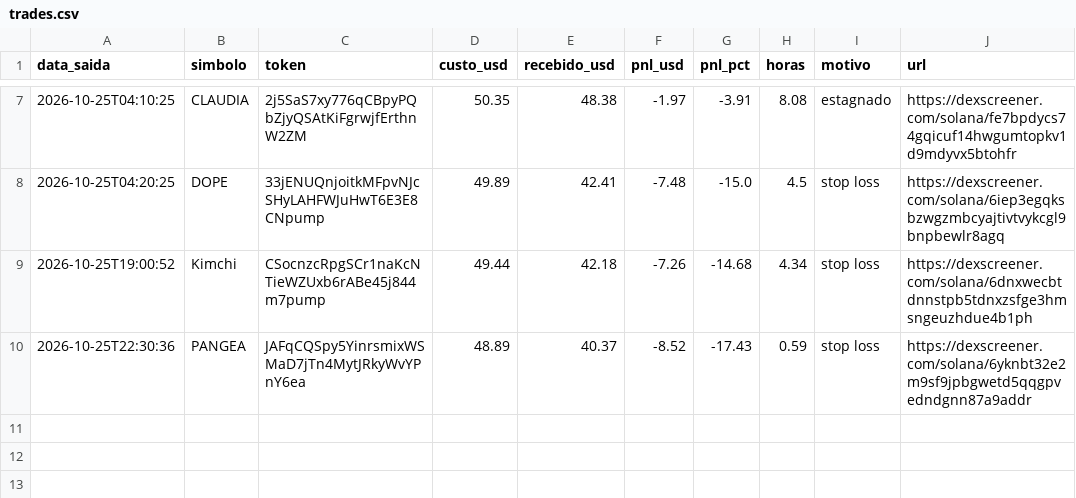
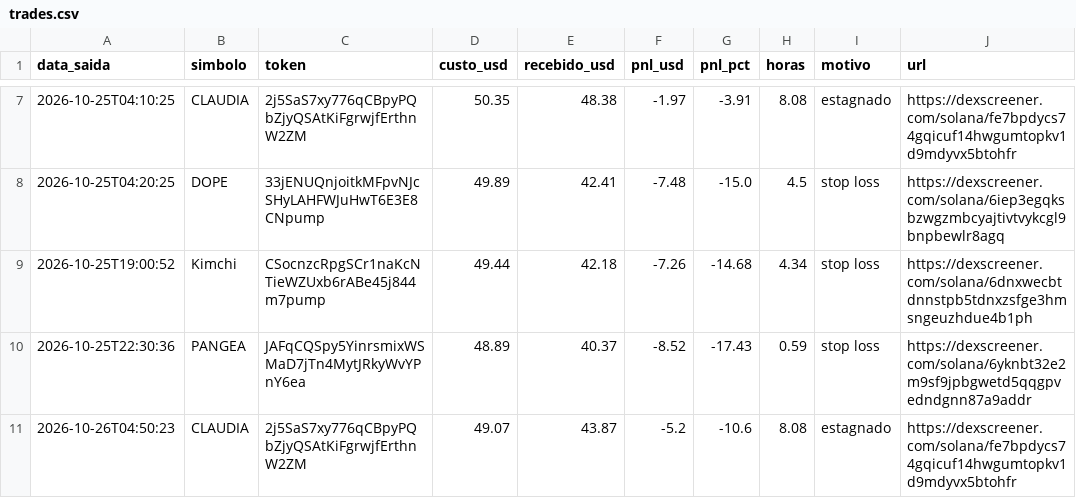
Before and after one commit to Herlms/bot-memecoins, a CSV file: trades.csv, drawn as a sheet; only a part is shown, gaps mark what is left out.

```diff
--- a/trades.csv
+++ b/trades.csv
@@ -10 +10,2 @@ data_saida,simbolo,token,custo_usd,recebido_usd,pnl_usd,pnl_pct,horas,motivo,url
 2026-10-25T22:30:36,PANGEA,JAFqCQSpy5YinrsmixWSMaD7jTn4MytJRkyWvYPnY6ea,48.89,40.37,-8.52,-17.43,0.59,stop loss,https://dexscreener.com/solana/6yknbt32e2m9sf9jpbgwetd5qqgpvedndgnn87a9addr
+2026-10-26T04:50:23,CLAUDIA,2j5SaS7xy776qCBpyPQbZjyQSAtKiFgrwjfErthnW2ZM,49.07,43.87,-5.2,-10.6,8.08,estagnado,https://dexscreener.com/solana/fe7bpdycs74gqicuf14hwgumtopkv1d9mdyvx5btohfr
```
Also changed, not shown: 3 other files.
